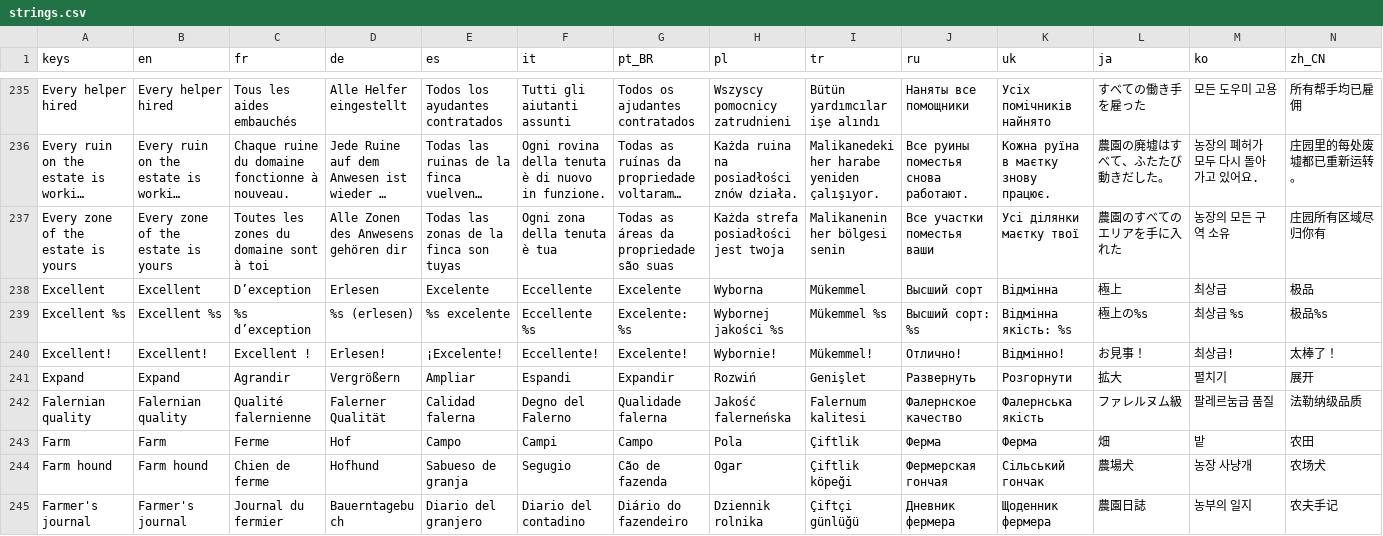
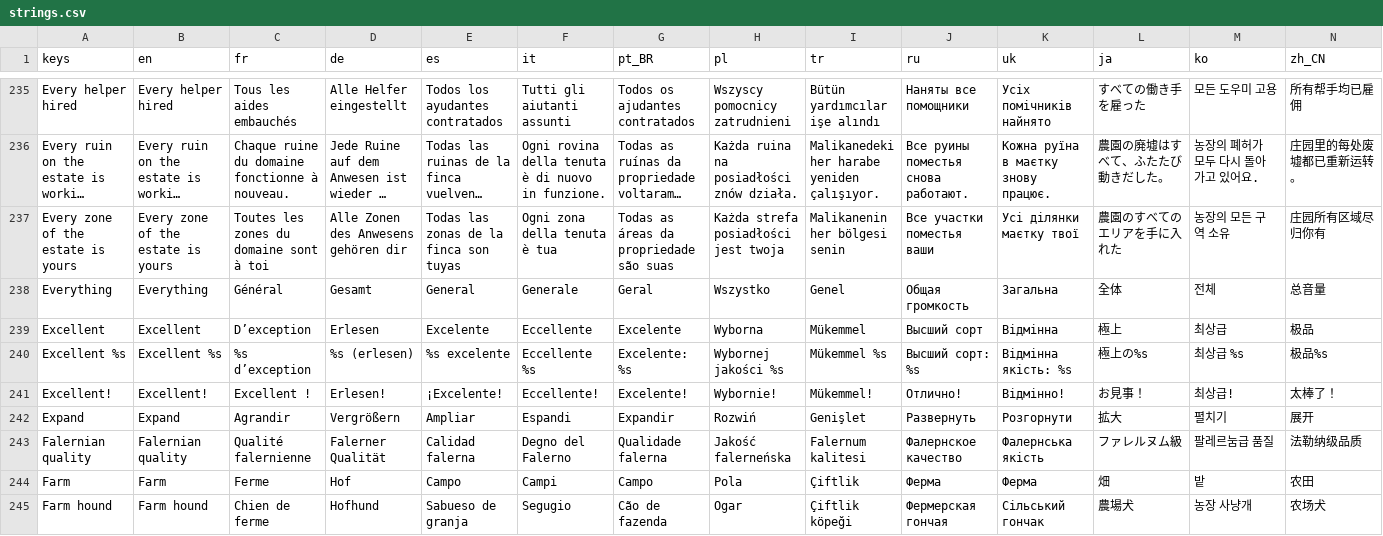
Before and after one commit to Evan260/farmus-maximus, a CSV file: game/translations/strings.csv, drawn as a sheet; only a part is shown, gaps mark what is left out; the shorter side is filled out with more unchanged rows; long unchanged cells end in …; rows hold the shown columns only; the diff names each change by its address in the sheet, - before the commit and + after, or states it on an @@ line.

Commit message:
Add an Everything volume, show volumes as percentages and order the settings as the three games do

```diff
--- a/game/translations/strings.csv
+++ b/game/translations/strings.csv
+row 238: Everything | Everything | Général | Gesamt | General | Generale | Geral | Wszystko | Genel | Общая громкость | Загальна | 全体 | 전체 | 总音量
```
Also changed, not shown: 18 other files.
